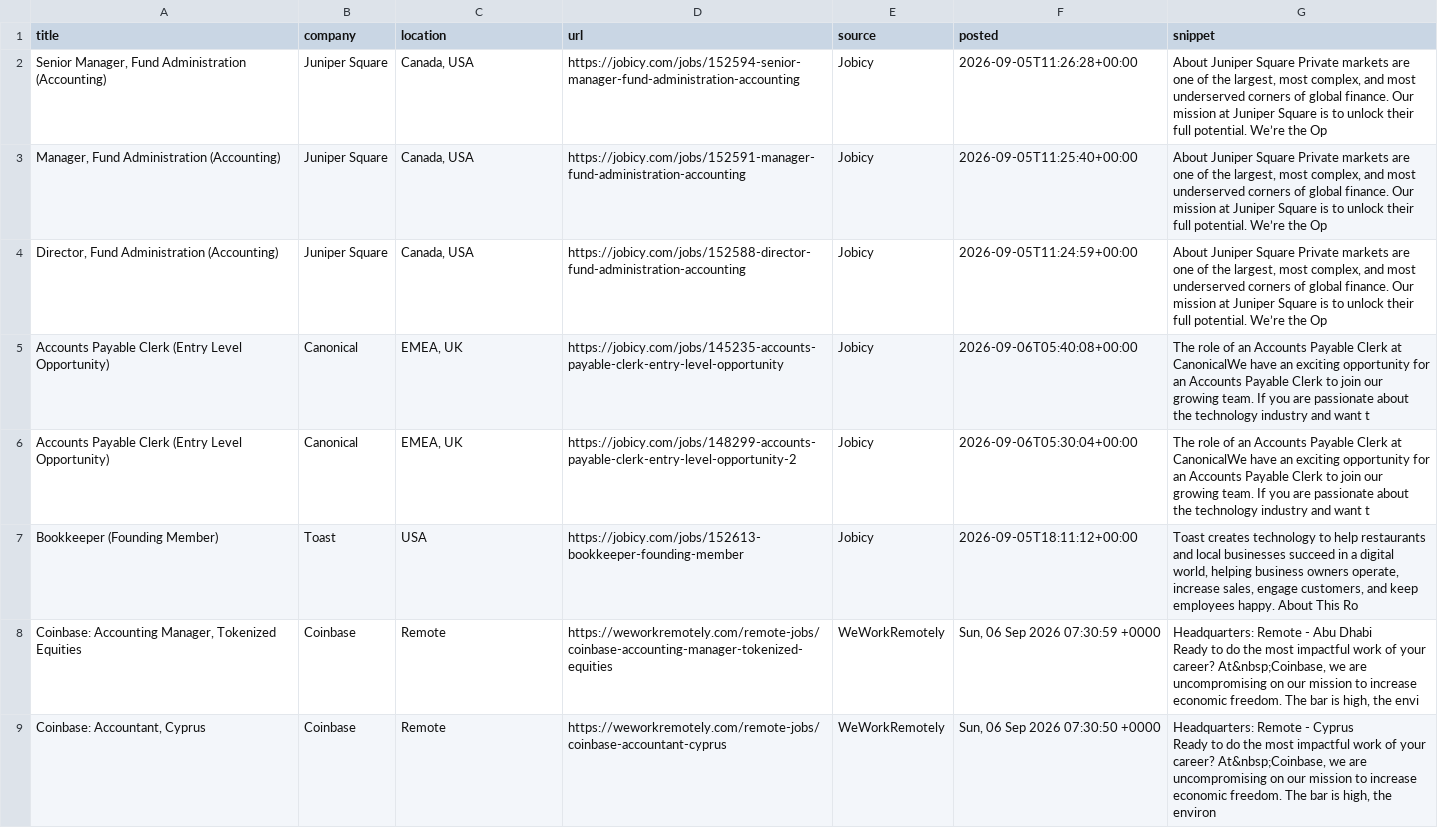
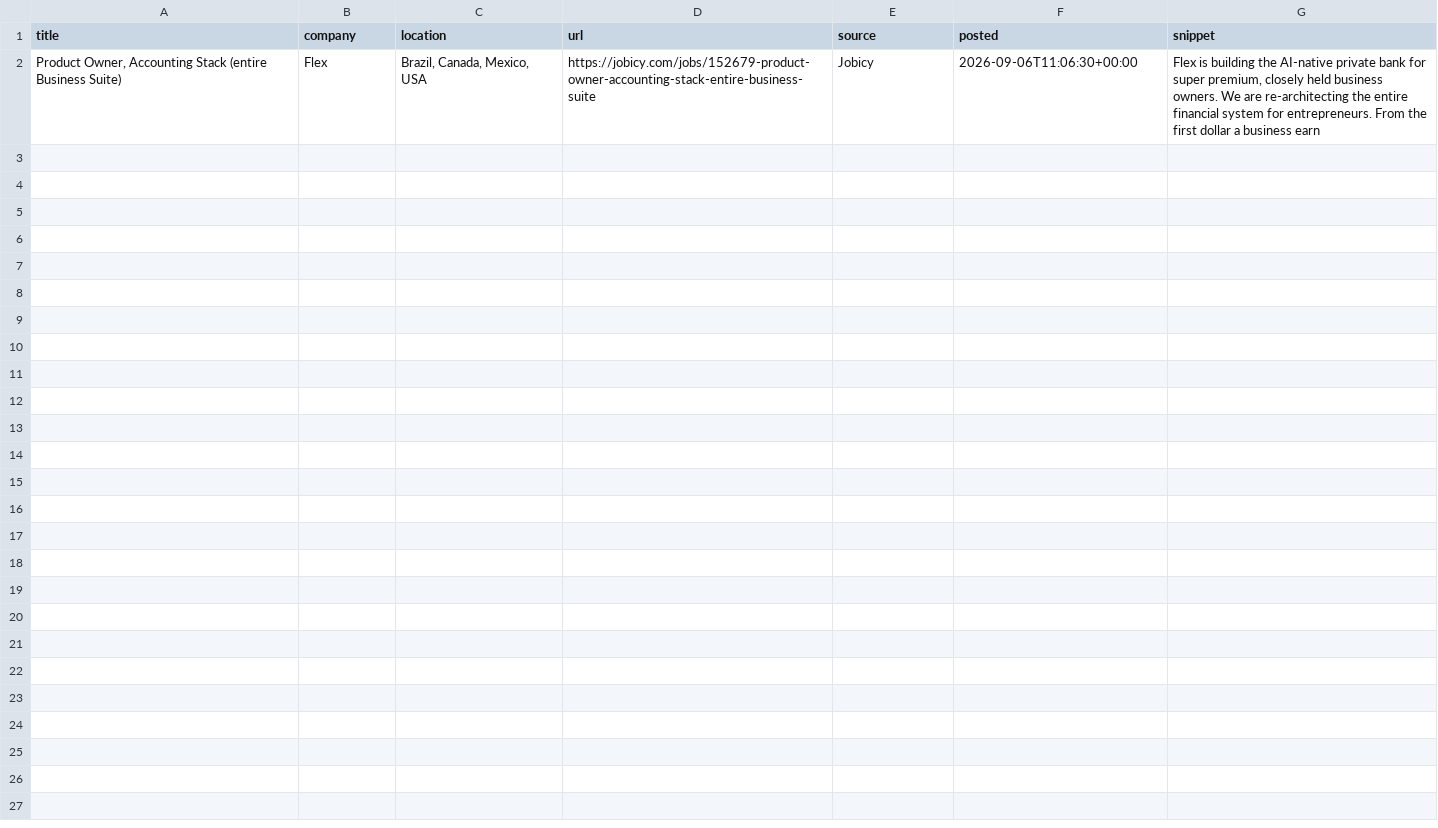
Before and after one commit to Joseph89155/remote-job-scraper, a CSV file: remote_jobs_new.csv, drawn as a sheet.

```diff
--- a/remote_jobs_new.csv
+++ b/remote_jobs_new.csv
@@ -1,17 +1,2 @@
 title,company,location,url,source,posted,snippet
-"Senior Manager, Fund Administration (Accounting)",Juniper Square,"Canada,  USA",https://jobicy.com/jobs/152594-senior-manager-fund-administration-accounting,Jobicy,2026-09-05T11:26:28+00:00,"About Juniper Square Private markets are one of the largest, most complex, and most underserved corners of global finance. Our mission at Juniper Square is to unlock their full potential. We’re the Op"
-"Manager, Fund Administration (Accounting)",Juniper Square,"Canada,  USA",https://jobicy.com/jobs/152591-manager-fund-administration-accounting,Jobicy,2026-09-05T11:25:40+00:00,"About Juniper Square Private markets are one of the largest, most complex, and most underserved corners of global finance. Our mission at Juniper Square is to unlock their full potential. We’re the Op"
-"Director, Fund Administration (Accounting)",Juniper Square,"Canada,  USA",https://jobicy.com/jobs/152588-director-fund-administration-accounting,Jobicy,2026-09-05T11:24:59+00:00,"About Juniper Square Private markets are one of the largest, most complex, and most underserved corners of global finance. Our mission at Juniper Square is to unlock their full potential. We’re the Op"
-Accounts Payable Clerk (Entry Level Opportunity),Canonical,"EMEA,  UK",https://jobicy.com/jobs/145235-accounts-payable-clerk-entry-level-opportunity,Jobicy,2026-09-06T05:40:08+00:00,The role of an Accounts Payable Clerk at CanonicalWe have an exciting opportunity for an Accounts Payable Clerk to join our growing team. If you are passionate about the technology industry and want t
-Accounts Payable Clerk (Entry Level Opportunity),Canonical,"EMEA,  UK",https://jobicy.com/jobs/148299-accounts-payable-clerk-entry-level-opportunity-2,Jobicy,2026-09-06T05:30:04+00:00,The role of an Accounts Payable Clerk at CanonicalWe have an exciting opportunity for an Accounts Payable Clerk to join our growing team. If you are passionate about the technology industry and want t
-Bookkeeper (Founding Member),Toast,USA,https://jobicy.com/jobs/152613-bookkeeper-founding-member,Jobicy,2026-09-05T18:11:12+00:00,"Toast creates technology to help restaurants and local businesses succeed in a digital world, helping business owners operate, increase sales, engage customers, and keep employees happy. About This Ro"
-"Coinbase: Accounting Manager, Tokenized Equities",Coinbase,Remote,https://weworkremotely.com/remote-jobs/coinbase-accounting-manager-tokenized-equities,WeWorkRemotely,"Sun, 06 Sep 2026 07:30:59 +0000","
-  Headquarters: Remote - Abu Dhabi
-
-
-Ready to do the most impactful work of your career? At&nbsp;Coinbase, we are uncompromising on our mission to increase economic freedom. The bar is high, the envi"
-"Coinbase: Accountant, Cyprus",Coinbase,Remote,https://weworkremotely.com/remote-jobs/coinbase-accountant-cyprus,WeWorkRemotely,"Sun, 06 Sep 2026 07:30:50 +0000","
-  Headquarters: Remote - Cyprus
-
-
-Ready to do the most impactful work of your career? At&nbsp;Coinbase, we are uncompromising on our mission to increase economic freedom. The bar is high, the environ"
+"Product Owner, Accounting Stack (entire Business Suite)",Flex,"Brazil,  Canada,  Mexico,  USA",https://jobicy.com/jobs/152679-product-owner-accounting-stack-entire-business-suite,Jobicy,2026-09-06T11:06:30+00:00,"Flex is building the AI-native private bank for super premium, closely held business owners. We are re-architecting the entire financial system for entrepreneurs. From the first dollar a business earn"
```
Also changed, not shown: 1 other file.
